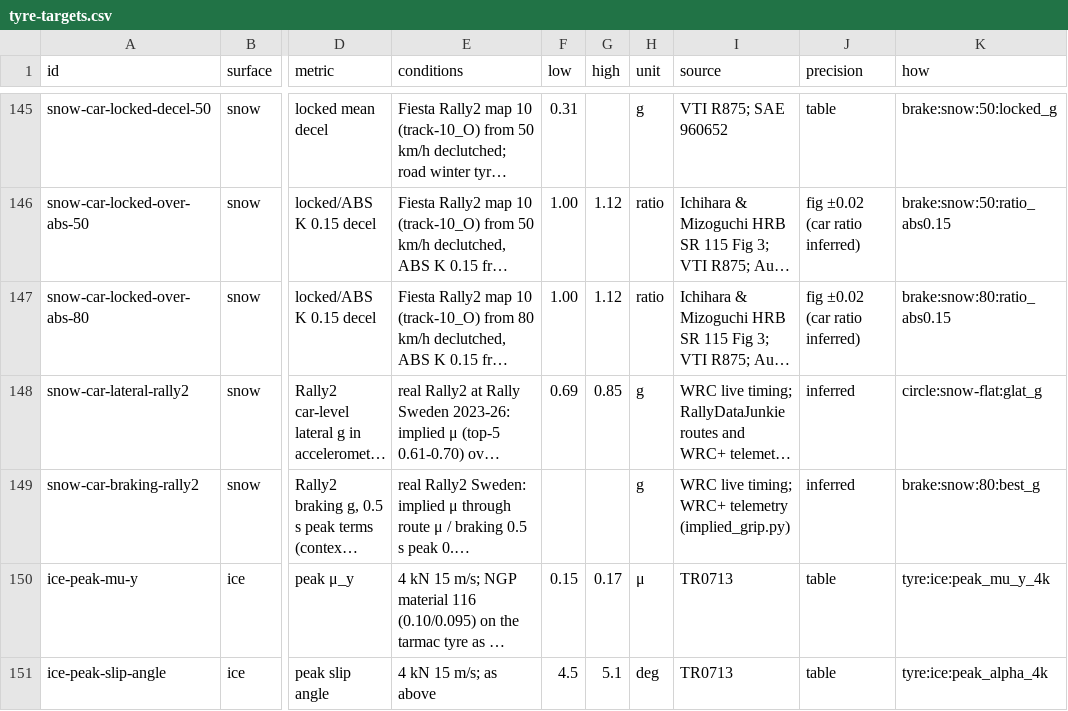
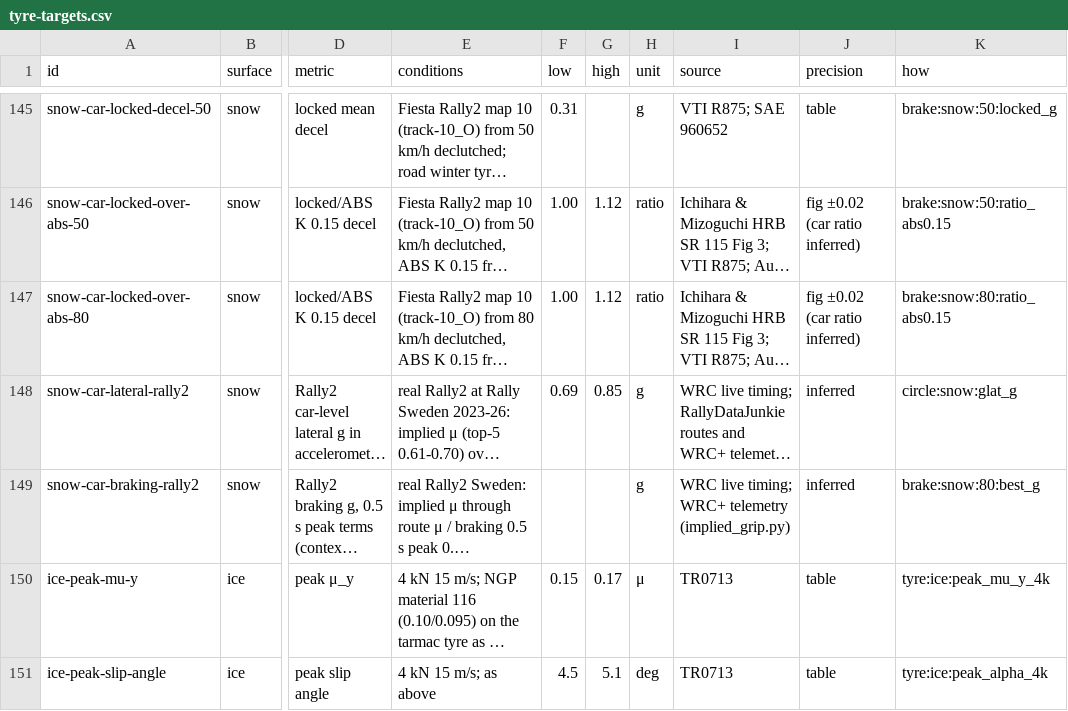
Before and after one commit to JodusNodus/rerbr, a CSV file: data/tyre-targets.csv, drawn as a sheet; only a part is shown, gaps mark what is left out; long unchanged cells end in …; the diff names each change by its address in the sheet, - before the commit and + after, or states it on an @@ line.

Commit message:
Harness: one pad circle, snow-flat folded into snow, no slope option for the ice brake

```diff
--- a/data/tyre-targets.csv
+++ b/data/tyre-targets.csv
-K148 (how): circle:snow-flat:glat_g
+K148 (how): circle:snow:glat_g
```
Also changed, not shown: 4 other files.
